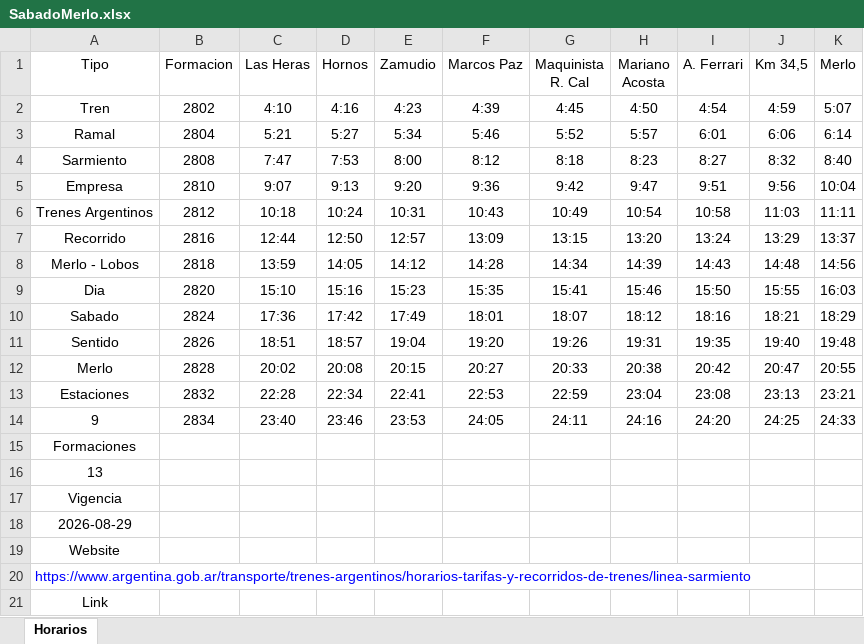
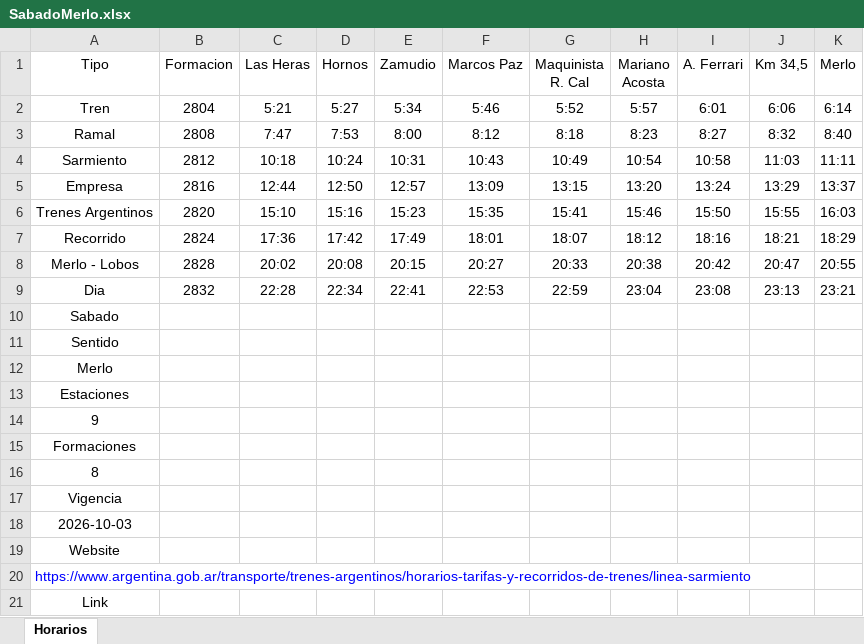
Before and after one commit to SolarisPKN/SolarisPKN-Transport, an Excel workbook: Horarios/Trenes/Merlo-Lobos/SabadoMerlo.xlsx, sheet Horarios, drawn as a sheet; only a part is shown; values as stored, in another font and other column widths than the file's, no borders; table styles not drawn; removed rows and columns are numbered as before the commit, all else as after; the diff names each change by its address in the sheet, - before the commit and + after, or states it on an @@ line.

```diff
--- a/Horarios/Trenes/Merlo-Lobos/SabadoMerlo.xlsx (sheet Horarios)
+++ b/Horarios/Trenes/Merlo-Lobos/SabadoMerlo.xlsx (sheet Horarios)
-row 2: Tren | 2802 | 4:10 | 4:16 | 4:23 | 4:39 | 4:45 | 4:50 | 4:54 | 4:59 | 5:07
-A2 (Tipo): Ramal
+A2 (Tipo): Tren
-A3 (Tipo): Sarmiento
+A3 (Tipo): Ramal
-row 5: Empresa | 2810 | 9:07 | 9:13 | 9:20 | 9:36 | 9:42 | 9:47 | 9:51 | 9:56 | 10:04
-A4 (Tipo): Trenes Argentinos
+A4 (Tipo): Sarmiento
-A5 (Tipo): Recorrido
+A5 (Tipo): Empresa
-row 8: Merlo - Lobos | 2818 | 13:59 | 14:05 | 14:12 | 14:28 | 14:34 | 14:39 | 14:43 | 14:48 | 14:56
-A6 (Tipo): Dia
+A6 (Tipo): Trenes Argentinos
-A7 (Tipo): Sabado
+A7 (Tipo): Recorrido
-row 11: Sentido | 2826 | 18:51 | 18:57 | 19:04 | 19:20 | 19:26 | 19:31 | 19:35 | 19:40 | 19:48
-A8 (Tipo): Merlo
+A8 (Tipo): Merlo - Lobos
-A9 (Tipo): Estaciones
+A9 (Tipo): Dia
+row 10: Sabado
+row 11: Sentido
+row 12: Merlo
+row 13: Estaciones
-B14 (Formacion): 2834
+B14 (Formacion): (empty)
-C14 (Las Heras): 23:40
+C14 (Las Heras): (empty)
-D14 (Hornos): 23:46
+D14 (Hornos): (empty)
-E14 (Zamudio): 23:53
+E14 (Zamudio): (empty)
-F14 (Marcos Paz): 24:05
+F14 (Marcos Paz): (empty)
-G14 (Maquinista R. Cal): 24:11
+G14 (Maquinista R. Cal): (empty)
-H14 (Mariano Acosta): 24:16
+H14 (Mariano Acosta): (empty)
-I14 (A. Ferrari): 24:20
+I14 (A. Ferrari): (empty)
-J14 (Km 34,5): 24:25
+J14 (Km 34,5): (empty)
-K14 (Merlo): 24:33
+K14 (Merlo): (empty)
-A16 (Tipo): 13
+A16 (Tipo): 8
-A18 (Tipo): 2026-08-29
+A18 (Tipo): 2026-10-03
```
Also changed, not shown: Horarios/Trenes/Merlo-Lobos/DomingoLasHeras.xlsx, Horarios/Trenes/Merlo-Lobos/DomingoMerlo.xlsx, 3 other files.
